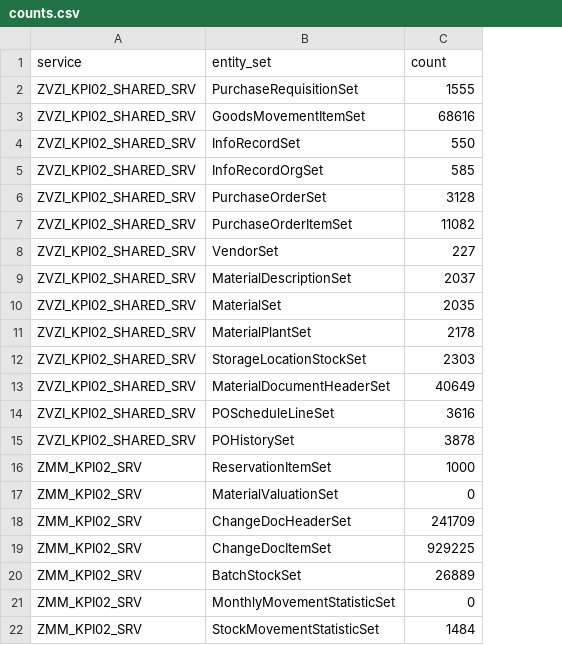
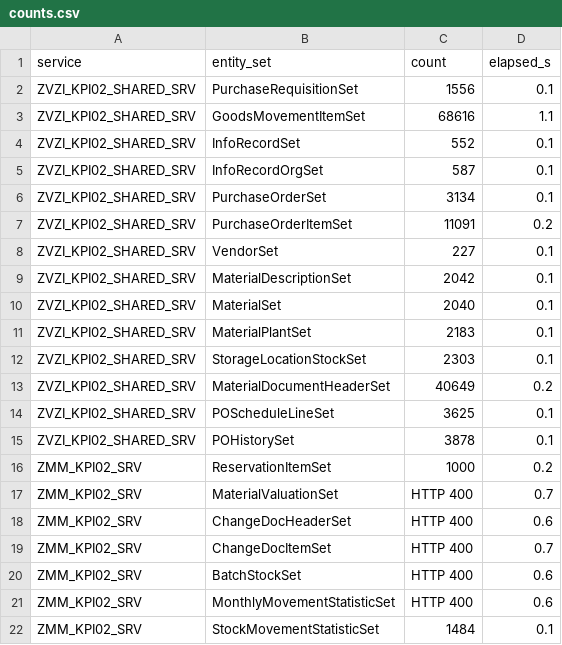
Before and after one commit to nishantk1710/Init-7-8-13-Backend, a CSV file: data-generator/discovery/counts.csv, drawn as a sheet; the diff names each change by its address in the sheet, - before the commit and + after, or states it on an @@ line.

```diff
--- a/data-generator/discovery/counts.csv
+++ b/data-generator/discovery/counts.csv
+column D (elapsed_s), rows 2-22: 0.1 | 1.1 | 0.1 | 0.1 | 0.1 | 0.2 | 0.1 | 0.1 | 0.1 | 0.1 | 0.1 | 0.2 | 0.1 | 0.1 | 0.2 | 0.7 | 0.6 | 0.7 | 0.6 | 0.6 | 0.1
-C2 (count): 1555
+C2 (count): 1556
-C4 (count): 550
+C4 (count): 552
-C5 (count): 585
+C5 (count): 587
-C6 (count): 3128
+C6 (count): 3134
-C7 (count): 11082
+C7 (count): 11091
-C9 (count): 2037
+C9 (count): 2042
-C10 (count): 2035
+C10 (count): 2040
-C11 (count): 2178
+C11 (count): 2183
-C14 (count): 3616
+C14 (count): 3625
-C17 (count): 0
+C17 (count): HTTP 400
-C18 (count): 241709
+C18 (count): HTTP 400
-C19 (count): 929225
+C19 (count): HTTP 400
-C20 (count): 26889
+C20 (count): HTTP 400
-C21 (count): 0
+C21 (count): HTTP 400
```
Also changed, not shown: data-generator/discovery/calls.csv, data-generator/discovery/probes.csv, 20 other files.
